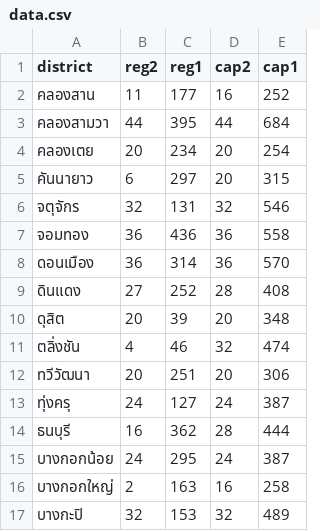
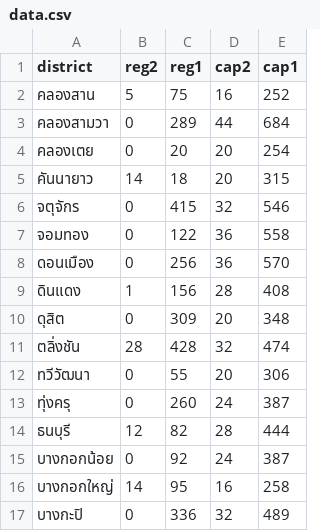
Before and after one commit to anan211139/districtmap_reg, a CSV file: data.csv, drawn as a sheet; only a part is shown; the diff covers the shown part only.

```diff
--- a/data.csv
+++ b/data.csv
@@ -1,17 +1,17 @@
 district,reg2,reg1,cap2,cap1
-คลองสาน,11,177,16,252
-คลองสามวา,44,395,44,684
-คลองเตย,20,234,20,254
-คันนายาว,6,297,20,315
-จตุจักร,32,131,32,546
-จอมทอง,36,436,36,558
-ดอนเมือง,36,314,36,570
-ดินแดง,27,252,28,408
-ดุสิต,20,39,20,348
-ตลิ่งชัน,4,46,32,474
-ทวีวัฒนา,20,251,20,306
-ทุ่งครุ,24,127,24,387
-ธนบุรี,16,362,28,444
-บางกอกน้อย,24,295,24,387
-บางกอกใหญ่,2,163,16,258
-บางกะปิ,32,153,32,489
+คลองสาน,5,75,16,252
+คลองสามวา,0,289,44,684
+คลองเตย,0,20,20,254
+คันนายาว,14,18,20,315
+จตุจักร,0,415,32,546
+จอมทอง,0,122,36,558
+ดอนเมือง,0,256,36,570
+ดินแดง,1,156,28,408
+ดุสิต,0,309,20,348
+ตลิ่งชัน,28,428,32,474
+ทวีวัฒนา,0,55,20,306
+ทุ่งครุ,0,260,24,387
+ธนบุรี,12,82,28,444
+บางกอกน้อย,0,92,24,387
+บางกอกใหญ่,14,95,16,258
+บางกะปิ,0,336,32,489
```
Also changed, not shown: 68 edited cells elsewhere in this file, constituency_cleaned.csv.
